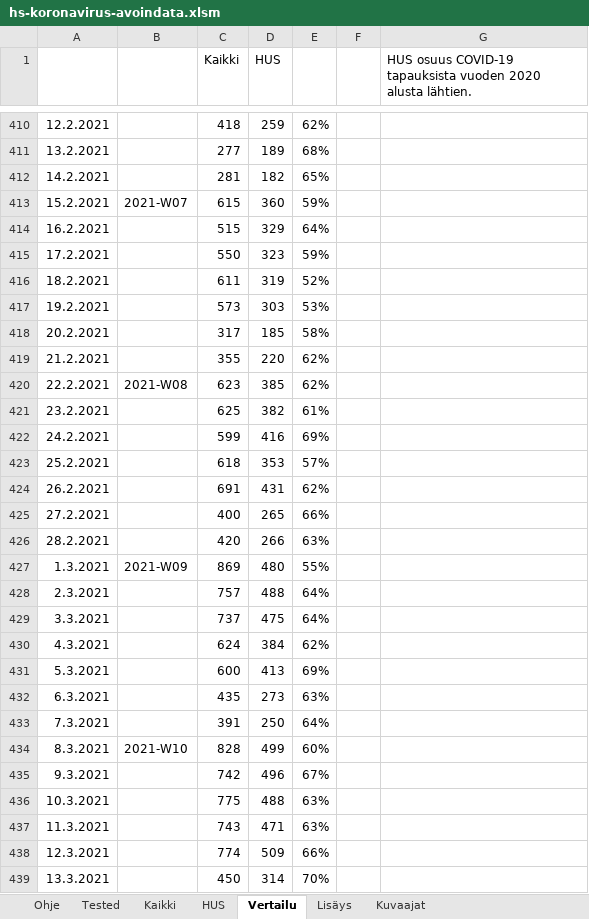
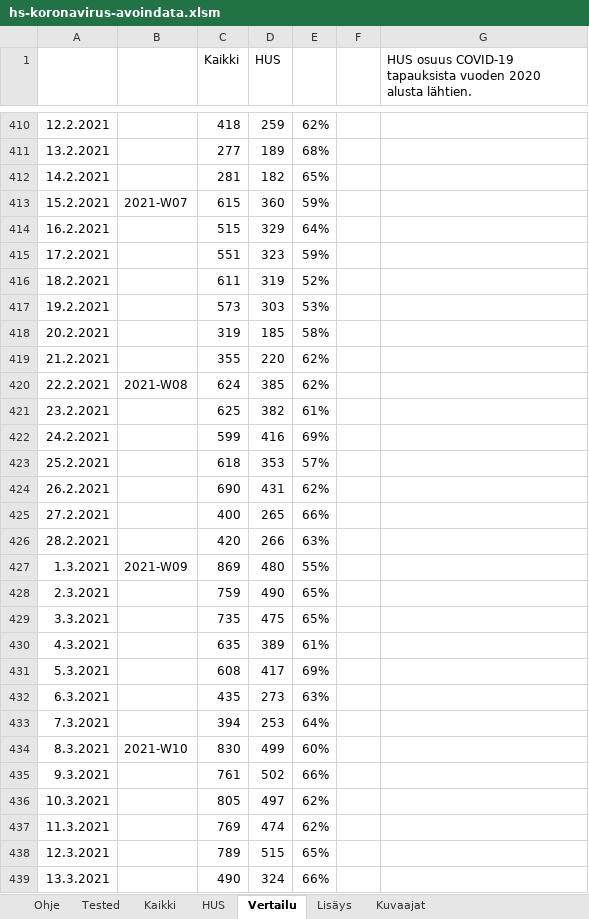
Before and after one commit to jussivirkkala/Excel, an Excel workbook: hs-koronavirus-avoindata/hs-koronavirus-avoindata.xlsm, sheet Vertailu, drawn as a sheet; only a part is shown, gaps mark what is left out; values as stored, in another font and other column widths than the file's, no borders; charts and pictures not drawn; 1 other sheet too large or unreadable and not compared; the diff covers the shown part only; the diff names each change by its address in the sheet, - before the commit and + after, or states it on an @@ line.

```diff
--- a/hs-koronavirus-avoindata/hs-koronavirus-avoindata.xlsm (sheet Vertailu)
+++ b/hs-koronavirus-avoindata/hs-koronavirus-avoindata.xlsm (sheet Vertailu)
-C415 (Kaikki): 550
+C415 (Kaikki): 551
-C418 (Kaikki): 317
+C418 (Kaikki): 319
-C420 (Kaikki): 623
+C420 (Kaikki): 624
-C424 (Kaikki): 691
+C424 (Kaikki): 690
-C428 (Kaikki): 757
+C428 (Kaikki): 759
-D428 (HUS): 488
+D428 (HUS): 490
-E428:E429: 64%
+E428:E429: 65%
-C429 (Kaikki): 737
+C429 (Kaikki): 735
-C430 (Kaikki): 624
+C430 (Kaikki): 635
-D430 (HUS): 384
+D430 (HUS): 389
-E430: 62%
+E430: 61%
-C431 (Kaikki): 600
+C431 (Kaikki): 608
-D431 (HUS): 413
+D431 (HUS): 417
-C433 (Kaikki): 391
+C433 (Kaikki): 394
-D433 (HUS): 250
+D433 (HUS): 253
-C434 (Kaikki): 828
+C434 (Kaikki): 830
-C435 (Kaikki): 742
+C435 (Kaikki): 761
-D435 (HUS): 496
+D435 (HUS): 502
-E435: 67%
+E435: 66%
-C436 (Kaikki): 775
+C436 (Kaikki): 805
-D436 (HUS): 488
+D436 (HUS): 497
-E436:E437: 63%
+E436:E437: 62%
-C437 (Kaikki): 743
+C437 (Kaikki): 769
-D437 (HUS): 471
+D437 (HUS): 474
-C438 (Kaikki): 774
+C438 (Kaikki): 789
-D438 (HUS): 509
+D438 (HUS): 515
-E438: 66%
+E438: 65%
-C439 (Kaikki): 450
+C439 (Kaikki): 490
-D439 (HUS): 314
+D439 (HUS): 324
-E439: 70%
+E439: 66%
```
Also changed, not shown: 5 added rows, 5 removed rows, 9 edited cells and cell formats elsewhere in this sheet, sheet Kaikki, sheet HUS, sheet Kuvaajat, sheet Tested, formulas that keep their value, charts or pictures, 7 other files.
